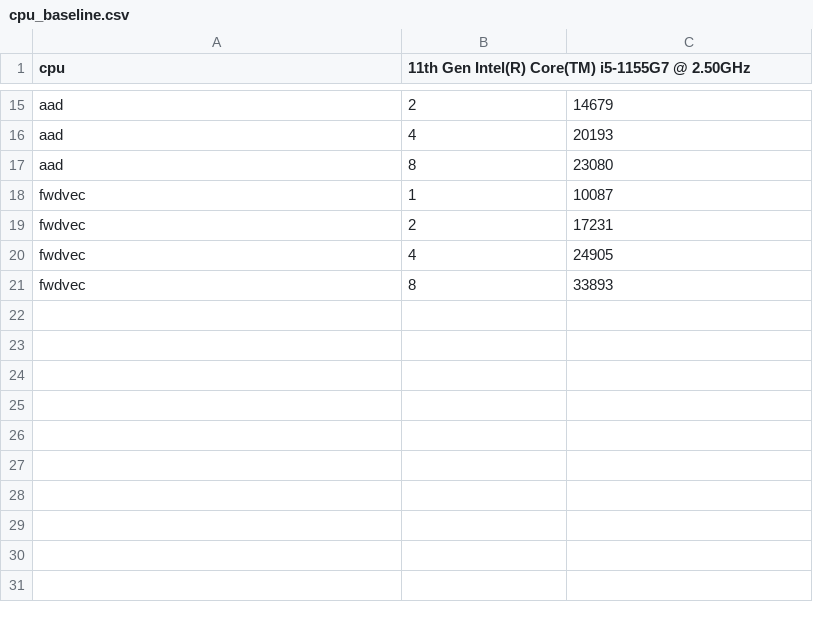
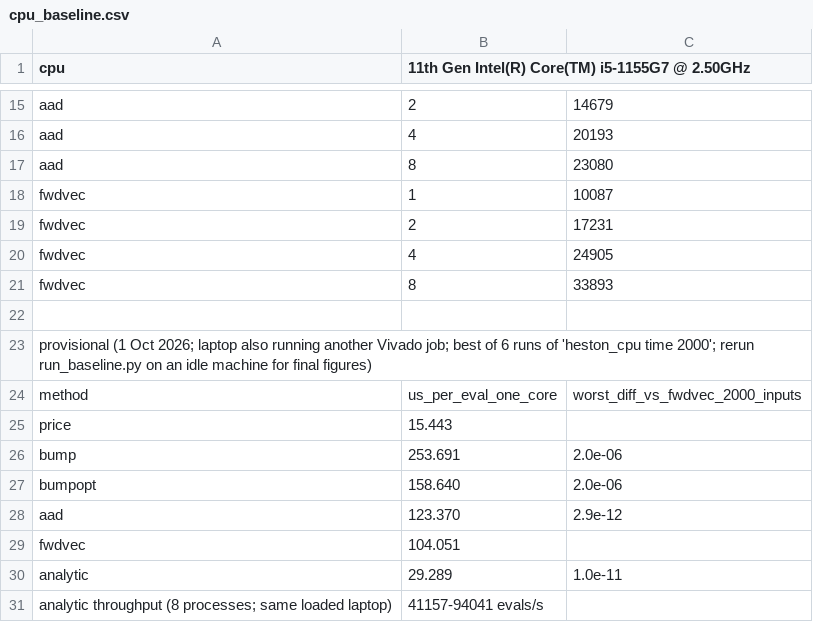
Before and after one commit to yashag104/Greeks-Engine, a CSV file: Greek Engine/validation/results/cpu_baseline.csv, drawn as a sheet; only a part is shown, gaps mark what is left out.

```diff
--- a/Greek Engine/validation/results/cpu_baseline.csv
+++ b/Greek Engine/validation/results/cpu_baseline.csv
@@ -21 +21,11 @@ fwdvec,4,24905
 fwdvec,8,33893
+
+provisional (1 Oct 2026; laptop also running another Vivado job; best of 6 runs of 'heston_cpu time 2000'; rerun run_baseline.py on an idle machine for final figures)
+method,us_per_eval_one_core,worst_diff_vs_fwdvec_2000_inputs
+price,15.443,
+bump,253.691,2.0e-06
+bumpopt,158.640,2.0e-06
+aad,123.370,2.9e-12
+fwdvec,104.051,
+analytic,29.289,1.0e-11
+analytic throughput (8 processes; same loaded laptop),41157-94041 evals/s,
```
Also changed, not shown: 6 other files.
